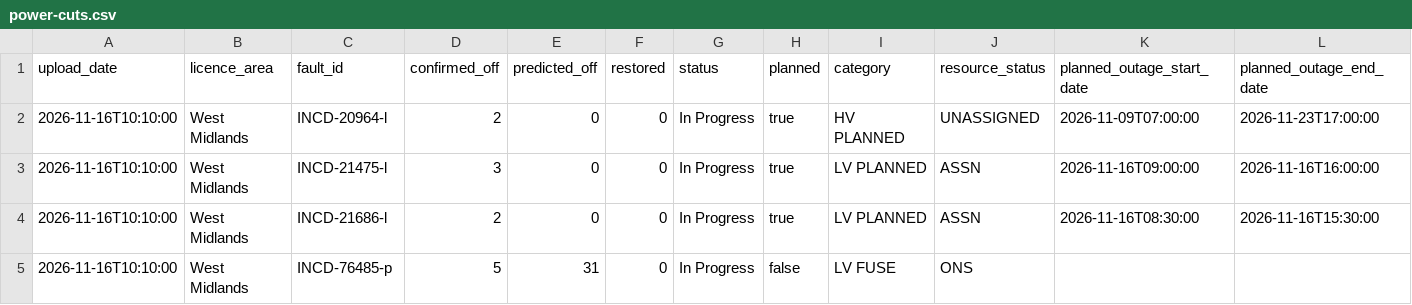
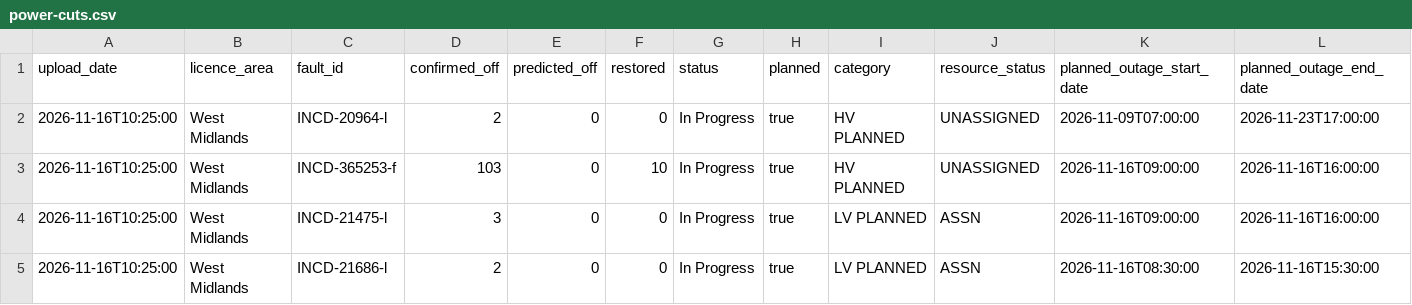
Before and after one commit to thechelsuk/uk.cheltenham-od.raw, a CSV file: sources/nged-power-cuts/power-cuts.csv, drawn as a sheet; only a part is shown; removed rows and columns are numbered as before the commit, all else as after; rows hold the shown columns only; the diff names each change by its address in the sheet, - before the commit and + after, or states it on an @@ line.

```diff
--- a/sources/nged-power-cuts/power-cuts.csv
+++ b/sources/nged-power-cuts/power-cuts.csv
-A2 (upload_date): 2026-11-16T10:10:00
+A2 (upload_date): 2026-11-16T10:25:00
+row 3: 2026-11-16T10:25:00 | West Midlands | INCD-365253-f | 103 | 0 | 10 | In Progress | true | HV PLANNED | UNASSIGNED | 2026-11-16T09:00:00 | 2026-11-16T16:00:00
-A4:A5 (upload_date): 2026-11-16T10:10:00
+A4:A5 (upload_date): 2026-11-16T10:25:00
-row 5: 2026-11-16T10:10:00 | West Midlands | INCD-76485-p | 5 | 31 | 0 | In Progress | false | LV FUSE | ONS
```
Also changed, not shown: 2 other files.
